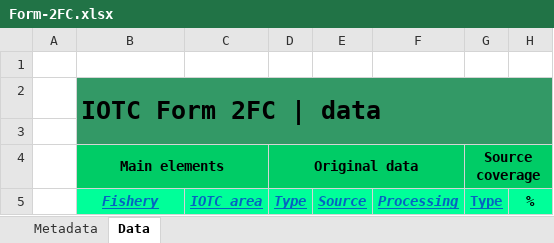
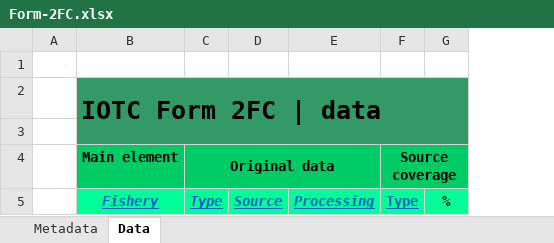
Before and after one commit to iotc-secretariat/iotc-reference-forms, an Excel workbook: form_reporting_templates/Form-2FC.xlsx, sheet Data, drawn as a sheet; only a part is shown; values as stored, in another font and other column widths than the file's, no borders; conditional formats not drawn; the diff names each change by its address in the sheet, - before the commit and + after, or states it on an @@ line.

Commit message:
Removal of the IOTC main area from the stratum of the 2 FC form

```diff
--- a/form_reporting_templates/Form-2FC.xlsx (sheet Data)
+++ b/form_reporting_templates/Form-2FC.xlsx (sheet Data)
-column C, row 5: IOTC area
-B4: Main elements
+B4: Main element
-B4:C4 merged
```
